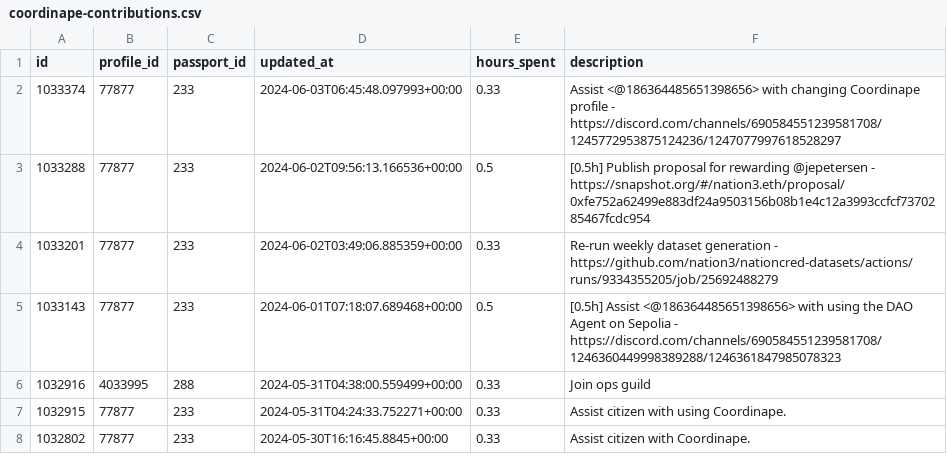
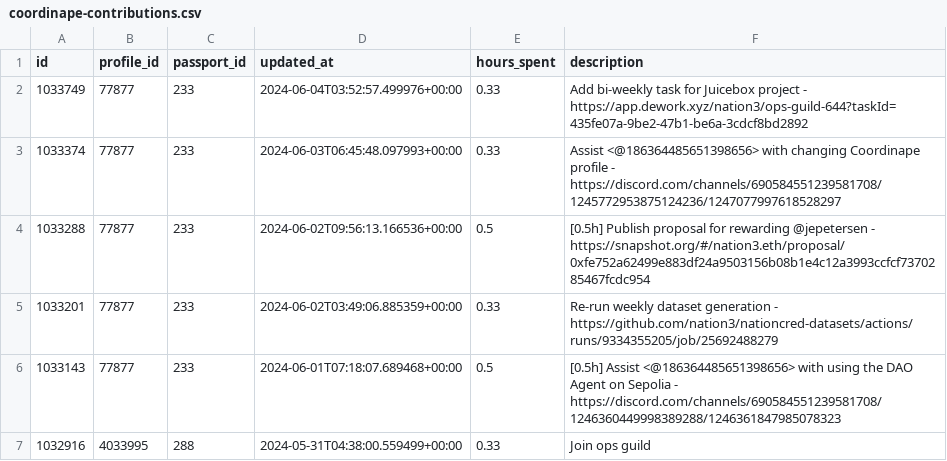
Before and after one commit to nation3/citizen-rewards, a CSV file: ops-guild/contributions/coordinape-contributions.csv, drawn as a sheet; only a part is shown; the shorter side is filled out with more unchanged rows.

Commit message:
⚙️ ops guild - fetch coordinape contributions

```diff
--- a/ops-guild/contributions/coordinape-contributions.csv
+++ b/ops-guild/contributions/coordinape-contributions.csv
@@ -1,2 +1,3 @@
 id,profile_id,passport_id,updated_at,hours_spent,description
+1033749,77877,233,2024-06-04T03:52:57.499976+00:00,0.33,Add bi-weekly task for Juicebox project - https://app.dework.xyz/nation3/ops-guild-644?taskId=435fe07a-9be2-47b1-be6a-3cdcf8bd2892
 1033374,77877,233,2024-06-03T06:45:48.097993+00:00,0.33,Assist <@186364485651398656> with changing Coordinape profile - https://discord.com/channels/690584551239581708/1245772953875124236/1247077997618528297
```
